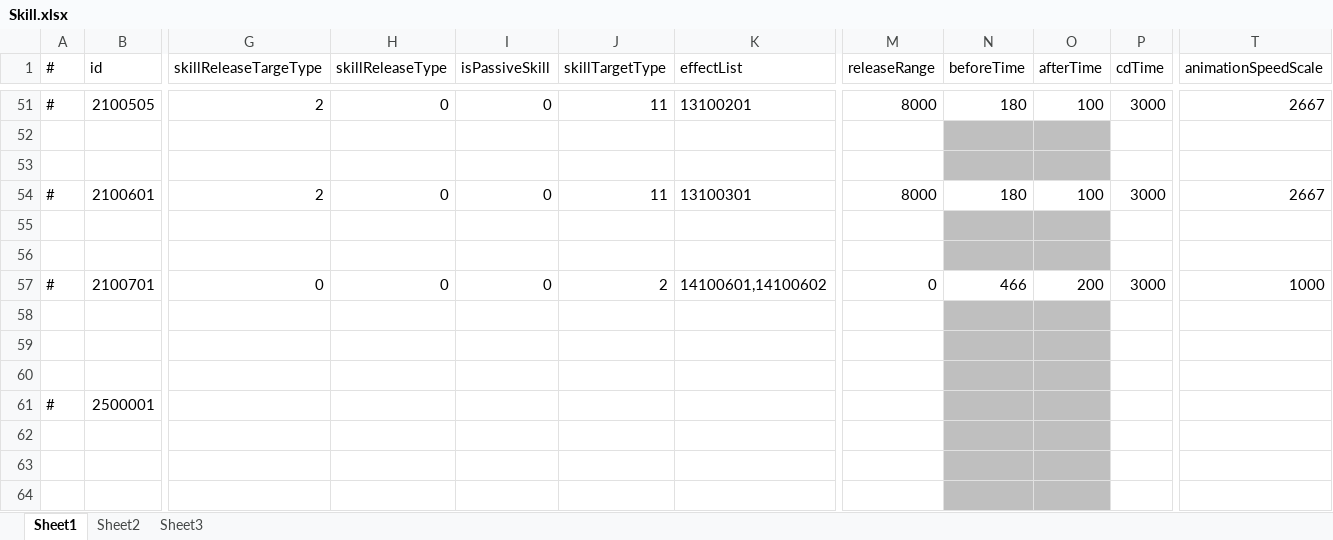
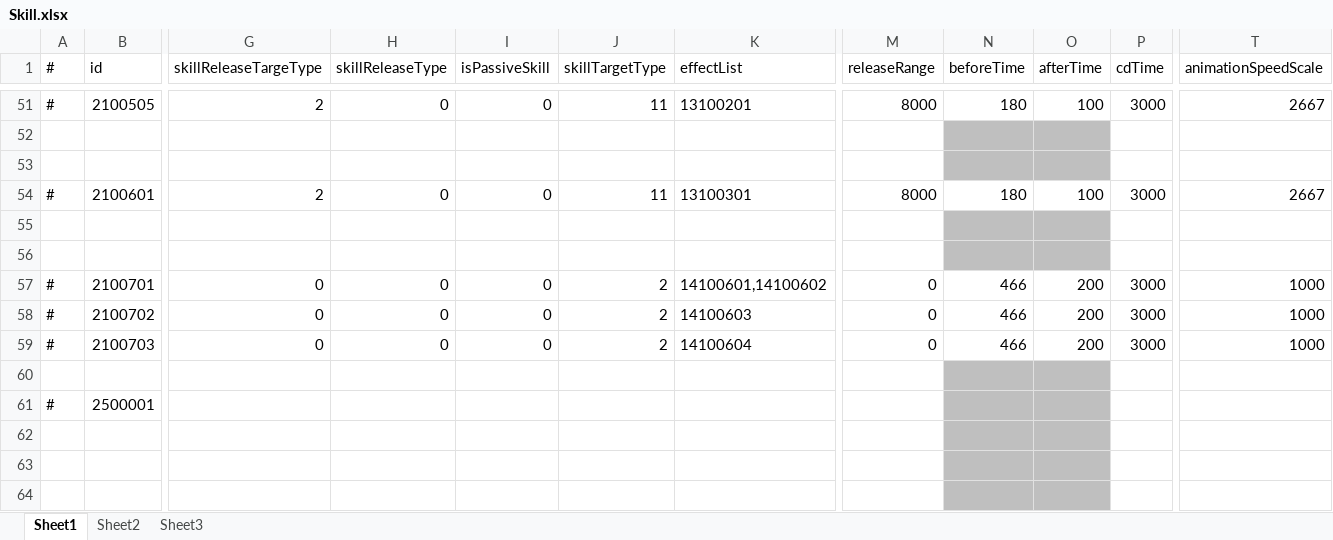
Before and after one commit to thanklzhang/001_GameFramework_Config, an Excel workbook: data_config/Skill.xlsx, sheet Sheet1, drawn as a sheet; only a part is shown, gaps mark what is left out; values as stored, in another font and other column widths than the file's, no borders; rows hold the shown columns only; the diff names each change by its address in the sheet, - before the commit and + after, or states it on an @@ line.

```diff
--- a/data_config/Skill.xlsx (sheet Sheet1)
+++ b/data_config/Skill.xlsx (sheet Sheet1)
-row 58: (empty)
+row 58: # | 2100702 | 0 | 0 | 0 | 2 | 14100603 | 0 | 466 | 200 | 3000 | 1000
-N58:O59 fill: #BFBFBF
+N58:O59 fill: none
-row 59: (empty)
+row 59: # | 2100703 | 0 | 0 | 0 | 2 | 14100604 | 0 | 466 | 200 | 3000 | 1000
```
Also changed, not shown: data_config/BuffEffect.xlsx, data_config/EntityInfo.xlsx, 3 other files.
